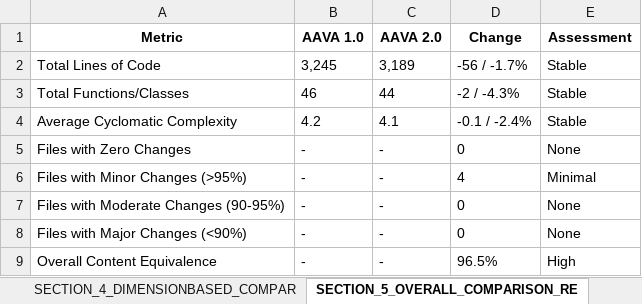
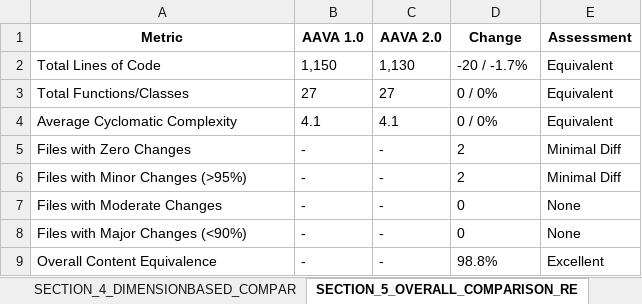
Before and after one commit to ELANSURIYAA/AAVA_Testing, an Excel workbook: ComparisonAgent_Output/Azure Synapse to Fabric Workflow2_comparison/aava_enterprise_comparison_agent.xlsx, sheet SECTION_5_OVERALL_COMPARISON_RE, drawn as a sheet; values as stored, in another font and other column widths than the file's, no borders; the diff names each change by its address in the sheet, - before the commit and + after, or states it on an @@ line.

Commit message:
Excel Summary

```diff
--- a/ComparisonAgent_Output/Azure Synapse to Fabric Workflow2_comparison/aava_enterprise_comparison_agent.xlsx (sheet SECTION_5_OVERALL_COMPARISON_RE)
+++ b/ComparisonAgent_Output/Azure Synapse to Fabric Workflow2_comparison/aava_enterprise_comparison_agent.xlsx (sheet SECTION_5_OVERALL_COMPARISON_RE)
-B2 (AAVA 1.0): 3,245
+B2 (AAVA 1.0): 1,150
-C2 (AAVA 2.0): 3,189
+C2 (AAVA 2.0): 1,130
-D2 (Change): -56 / -1.7%
+D2 (Change): -20 / -1.7%
-E2:E4 (Assessment): Stable
+E2:E4 (Assessment): Equivalent
-B3 (AAVA 1.0): 46
+B3 (AAVA 1.0): 27
-C3 (AAVA 2.0): 44
+C3 (AAVA 2.0): 27
-D3 (Change): -2 / -4.3%
+D3 (Change): 0 / 0%
-B4 (AAVA 1.0): 4.2
+B4 (AAVA 1.0): 4.1
-D4 (Change): -0.1 / -2.4%
+D4 (Change): 0 / 0%
-D5 (Change): 0
+D5 (Change): 2
-E5 (Assessment): None
+E5 (Assessment): Minimal Diff
-D6 (Change): 4
+D6 (Change): 2
-E6 (Assessment): Minimal
+E6 (Assessment): Minimal Diff
-A7 (Metric): Files with Moderate Changes (90-95%)
+A7 (Metric): Files with Moderate Changes
-D9 (Change): 96.5%
+D9 (Change): 98.8%
-E9 (Assessment): High
+E9 (Assessment): Excellent
```
Also changed, not shown: sheet Table_3, sheet Table_2, sheet Overall_Migration_Risk_Level_LO, sheet Table_1, sheet Component_Unit_Test, sheet Component_Recon_Tester, 8 more sheets, other sheet tabs.
